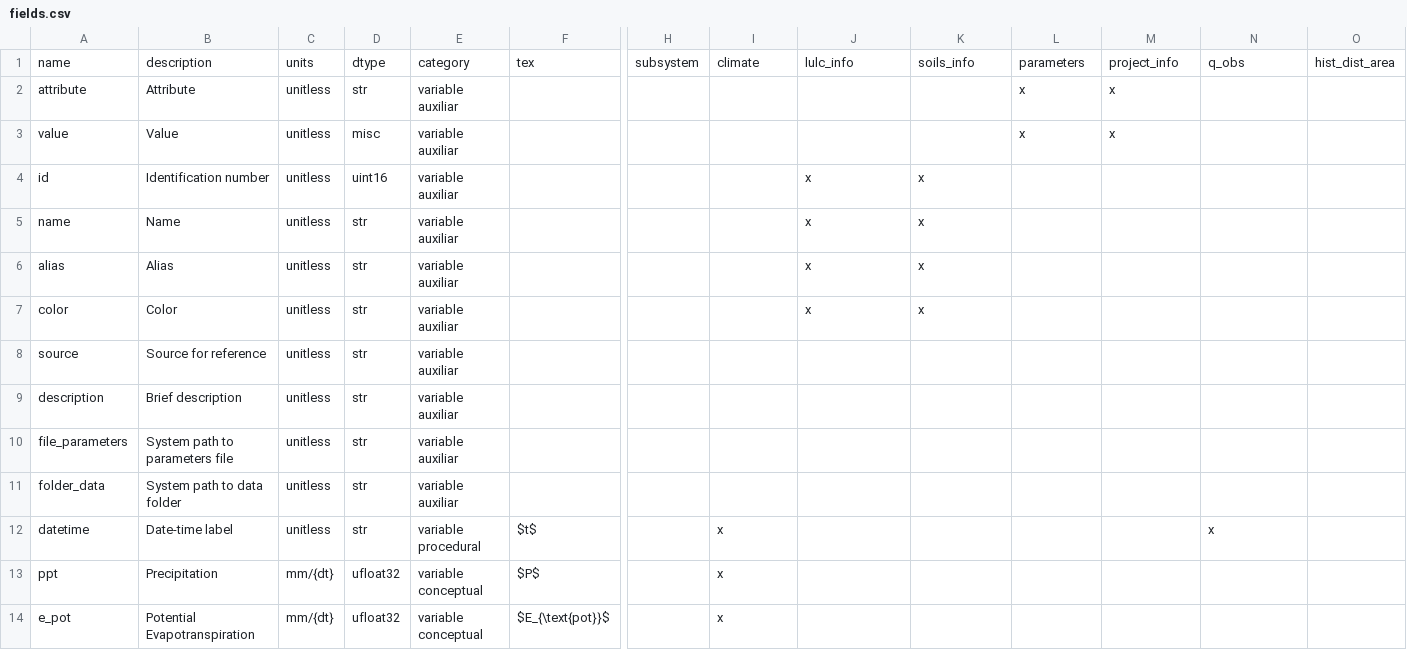
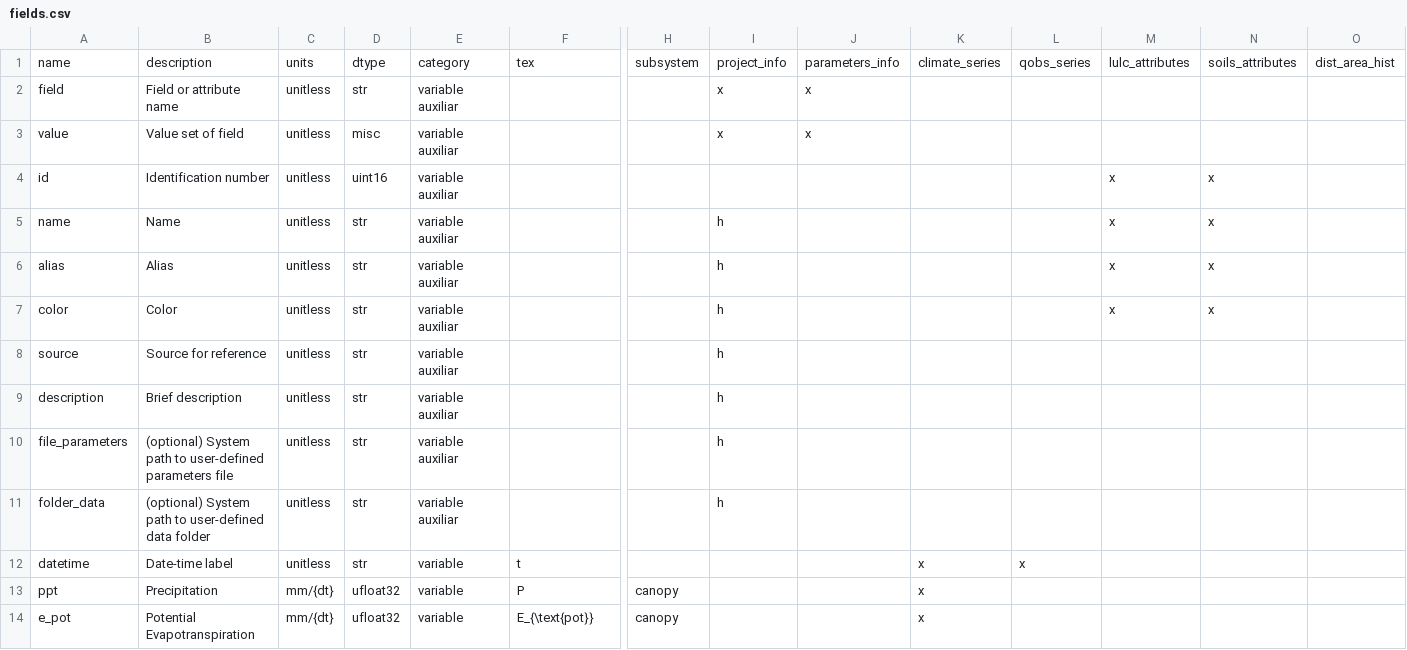
Before and after one commit to iporepos/plans, a CSV file: src/plans/data/fields.csv, drawn as a sheet; only a part is shown, gaps mark what is left out; removed rows and columns are numbered as before the commit, all else as after; rows hold the shown columns only; the diff covers the shown part only; the diff names each change by its address in the sheet, - before the commit and + after, or states it on an @@ line.

```diff
--- a/src/plans/data/fields.csv
+++ b/src/plans/data/fields.csv
-I1: climate
+I1: project_info
-J1: lulc_info
+J1: parameters_info
-K1: soils_info
+K1: climate_series
-L1: parameters
+L1: qobs_series
-M1: project_info
+M1: lulc_attributes
-N1: q_obs
+N1: soils_attributes
-O1: hist_dist_area
+O1: dist_area_hist
-row 2: attribute | Attribute | unitless | str | variable auxiliar |  |  |  |  |  | x | x
+row 2: field | Field or attribute name | unitless | str | variable auxiliar |  |  | x | x
-B3: Value
+B3: Value set of field
-I3: (empty)
+I3: x
-J3: (empty)
+J3: x
-L3: x
+L3: (empty)
-M3: x
+M3: (empty)
-J4:J7: x
+J4:J7: (empty)
-K4:K7: x
+K4:K7: (empty)
-M4:M7: (empty)
+M4:M7: x
-N4:N7: (empty)
+N4:N7: x
-I5:I11: (empty)
+I5:I11: h
-B10: System path to parameters file
+B10: (optional) System path to user-defined parameters file
-B11: System path to data folder
+B11: (optional) System path to user-defined data folder
-E12: variable procedural
+E12: variable
-F12: $t$
+F12: t
-I12:I14: x
+I12:I14: (empty)
-K12:K14: (empty)
+K12:K14: x
-L12: (empty)
+L12: x
-N12: x
+N12: (empty)
-E13:E14: variable conceptual
+E13:E14: variable
-F13: $P$
+F13: P
-H13:H14: (empty)
+H13:H14: canopy
-F14: $E_{\text{pot}}$
+F14: E_{\text{pot}}
```
Also changed, not shown: 82 edited cells elsewhere in this file, src/plans/data/files.csv, 26 other files.
